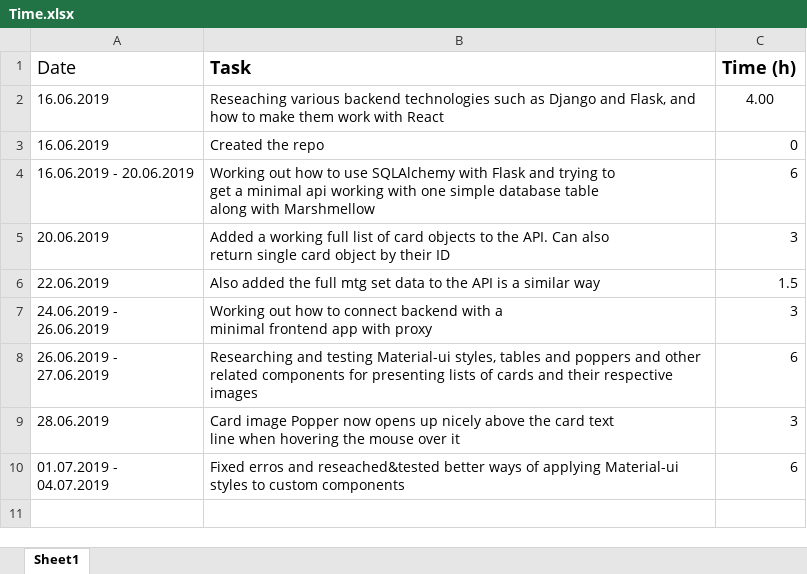
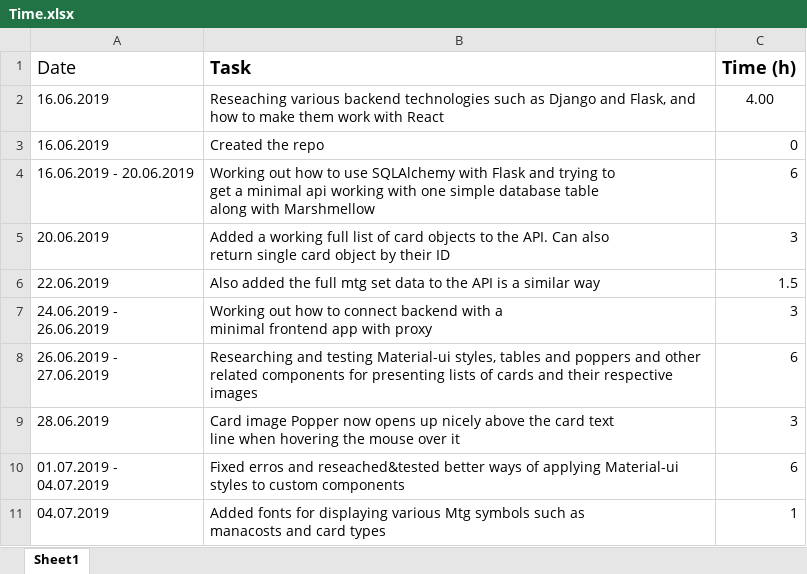
Before and after one commit to EskoSalaka/mtg-deckbuilder, an Excel workbook: Time.xlsx, sheet Sheet1, drawn as a sheet; values as stored, in another font and other column widths than the file's, no borders; ↵ is a line break in a cell; the diff names each change by its address in the sheet, - before the commit and + after, or states it on an @@ line.

Commit message:
Added fonts for displaying various Mtg symbols such as manacosts and card types

```diff
--- a/Time.xlsx (sheet Sheet1)
+++ b/Time.xlsx (sheet Sheet1)
+row 11: 04.07.2019 | Added fonts for displaying various Mtg symbols such as ↵ manacosts and card types | 1
```
Also changed, not shown: 22 other files.
